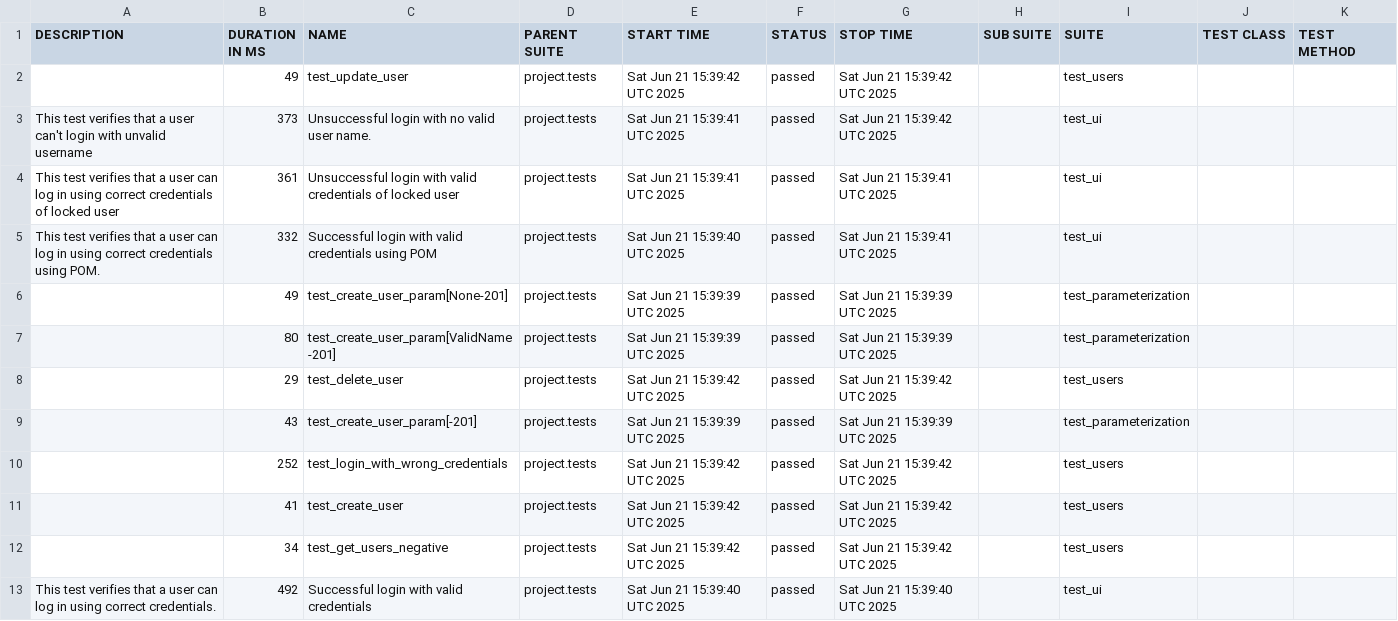
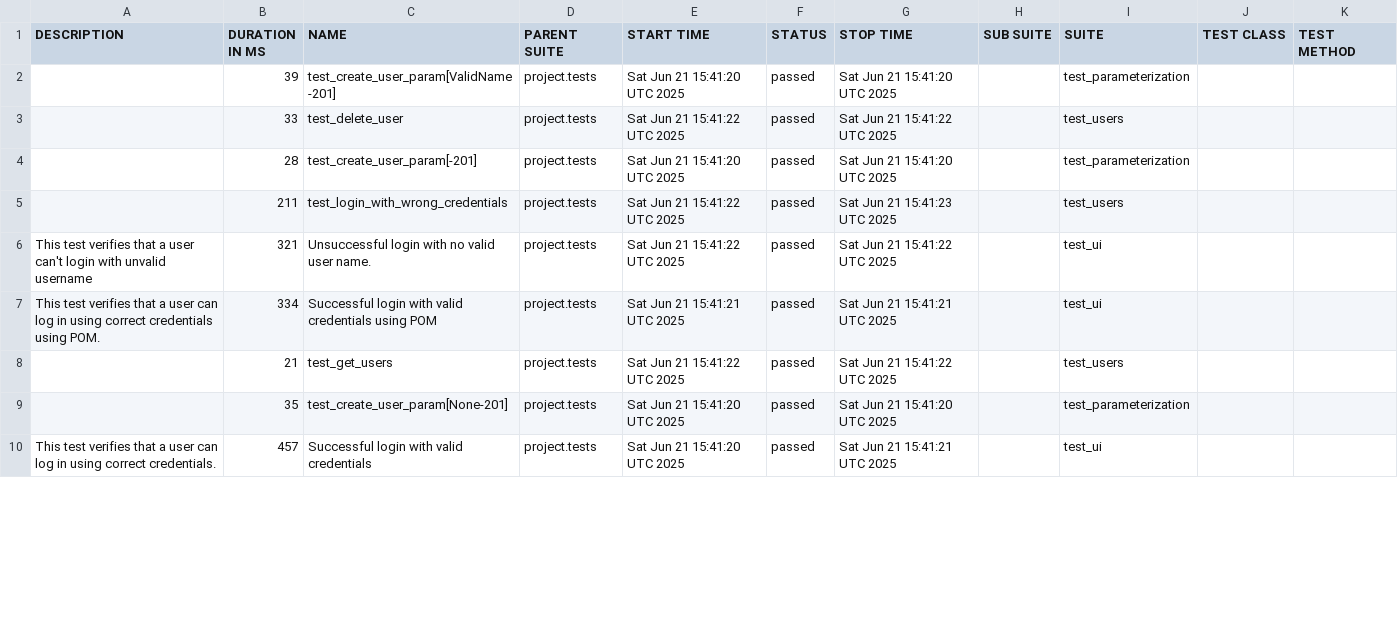
Before and after one commit to MagaramovD/api-tests, a CSV file: data/suites.csv, drawn as a sheet; only a part is shown; the diff covers the shown part only.

```diff
--- a/data/suites.csv
+++ b/data/suites.csv
@@ -1,13 +1,10 @@
 "DESCRIPTION","DURATION IN MS","NAME","PARENT SUITE","START TIME","STATUS","STOP TIME","SUB SUITE","SUITE","TEST CLASS","TEST METHOD"
-"","49","test_update_user","project.tests","Sat Jun 21 15:39:42 UTC 2025","passed","Sat Jun 21 15:39:42 UTC 2025","","test_users","",""
-"This test verifies that a user can't login with unvalid username","373","Unsuccessful login with no valid user name. ","project.tests","Sat Jun 21 15:39:41 UTC 2025","passed","Sat Jun 21 15:39:42 UTC 2025","","test_ui","",""
-"This test verifies that a user can log in using correct credentials of locked user","361","Unsuccessful login with valid credentials of locked user ","project.tests","Sat Jun 21 15:39:41 UTC 2025","passed","Sat Jun 21 15:39:41 UTC 2025","","test_ui","",""
-"This test verifies that a user can log in using correct credentials using POM.","332","Successful login with valid credentials using POM","project.tests","Sat Jun 21 15:39:40 UTC 2025","passed","Sat Jun 21 15:39:41 UTC 2025","","test_ui","",""
-"","49","test_create_user_param[None-201]","project.tests","Sat Jun 21 15:39:39 UTC 2025","passed","Sat Jun 21 15:39:39 UTC 2025","","test_parameterization","",""
-"","80","test_create_user_param[ValidName-201]","project.tests","Sat Jun 21 15:39:39 UTC 2025","passed","Sat Jun 21 15:39:39 UTC 2025","","test_parameterization","",""
-"","29","test_delete_user","project.tests","Sat Jun 21 15:39:42 UTC 2025","passed","Sat Jun 21 15:39:42 UTC 2025","","test_users","",""
-"","43","test_create_user_param[-201]","project.tests","Sat Jun 21 15:39:39 UTC 2025","passed","Sat Jun 21 15:39:39 UTC 2025","","test_parameterization","",""
-"","252","test_login_with_wrong_credentials","project.tests","Sat Jun 21 15:39:42 UTC 2025","passed","Sat Jun 21 15:39:42 UTC 2025","","test_users","",""
-"","41","test_create_user","project.tests","Sat Jun 21 15:39:42 UTC 2025","passed","Sat Jun 21 15:39:42 UTC 2025","","test_users","",""
-"","34","test_get_users_negative","project.tests","Sat Jun 21 15:39:42 UTC 2025","passed","Sat Jun 21 15:39:42 UTC 2025","","test_users","",""
-"This test verifies that a user can log in using correct credentials.","492","Successful login with valid credentials","project.tests","Sat Jun 21 15:39:40 UTC 2025","passed","Sat Jun 21 15:39:40 UTC 2025","","test_ui","",""
+"","39","test_create_user_param[ValidName-201]","project.tests","Sat Jun 21 15:41:20 UTC 2025","passed","Sat Jun 21 15:41:20 UTC 2025","","test_parameterization","",""
+"","33","test_delete_user","project.tests","Sat Jun 21 15:41:22 UTC 2025","passed","Sat Jun 21 15:41:22 UTC 2025","","test_users","",""
+"","28","test_create_user_param[-201]","project.tests","Sat Jun 21 15:41:20 UTC 2025","passed","Sat Jun 21 15:41:20 UTC 2025","","test_parameterization","",""
+"","211","test_login_with_wrong_credentials","project.tests","Sat Jun 21 15:41:22 UTC 2025","passed","Sat Jun 21 15:41:23 UTC 2025","","test_users","",""
+"This test verifies that a user can't login with unvalid username","321","Unsuccessful login with no valid user name. ","project.tests","Sat Jun 21 15:41:22 UTC 2025","passed","Sat Jun 21 15:41:22 UTC 2025","","test_ui","",""
+"This test verifies that a user can log in using correct credentials using POM.","334","Successful login with valid credentials using POM","project.tests","Sat Jun 21 15:41:21 UTC 2025","passed","Sat Jun 21 15:41:21 UTC 2025","","test_ui","",""
+"","21","test_get_users","project.tests","Sat Jun 21 15:41:22 UTC 2025","passed","Sat Jun 21 15:41:22 UTC 2025","","test_users","",""
+"","35","test_create_user_param[None-201]","project.tests","Sat Jun 21 15:41:20 UTC 2025","passed","Sat Jun 21 15:41:20 UTC 2025","","test_parameterization","",""
+"This test verifies that a user can log in using correct credentials.","457","Successful login with valid credentials","project.tests","Sat Jun 21 15:41:20 UTC 2025","passed","Sat Jun 21 15:41:21 UTC 2025","","test_ui","",""
```
Also changed, not shown: 3 added rows and 7 edited cells elsewhere in this file, 42 other files.
